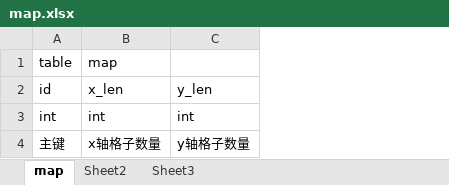
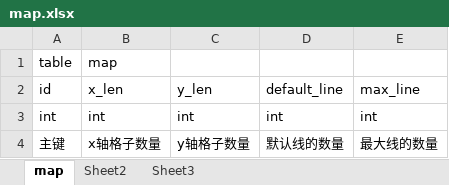
Before and after one commit to junit/all, an Excel workbook: all/res/excel/map.xlsx, sheet map, drawn as a sheet; values as stored, in another font and other column widths than the file's, no borders; the diff names each change by its address in the sheet, - before the commit and + after, or states it on an @@ line.

```diff
--- a/all/res/excel/map.xlsx (sheet map)
+++ b/all/res/excel/map.xlsx (sheet map)
+column D, rows 2-4: default_line | int | 默认线的数量
+column E, rows 2-4: max_line | int | 最大线的数量
```
